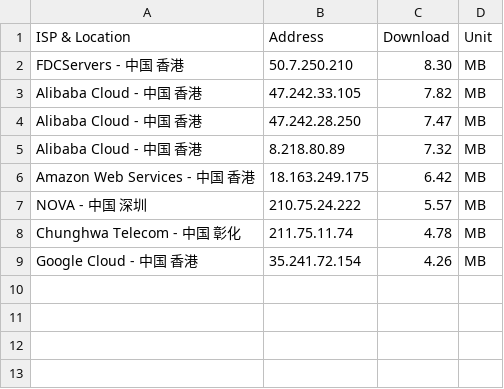
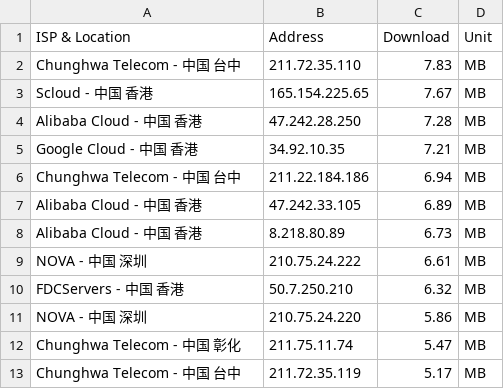
Before and after one commit to yiguihai11/ss, a CSV file: conf/best_ip.csv, drawn as a sheet.

Commit message:
更新优选IP

```diff
--- a/conf/best_ip.csv
+++ b/conf/best_ip.csv
@@ -1,9 +1,13 @@
 ISP & Location, Address, Download, Unit
-FDCServers - 中国 香港, 50.7.250.210, 8.30, MB
-Alibaba Cloud - 中国 香港, 47.242.33.105, 7.82, MB
-Alibaba Cloud - 中国 香港, 47.242.28.250, 7.47, MB
-Alibaba Cloud - 中国 香港, 8.218.80.89, 7.32, MB
-Amazon Web Services - 中国 香港, 18.163.249.175, 6.42, MB
-NOVA - 中国 深圳, 210.75.24.222, 5.57, MB
-Chunghwa Telecom - 中国 彰化, 211.75.11.74, 4.78, MB
-Google Cloud - 中国 香港, 35.241.72.154, 4.26, MB
+Chunghwa Telecom - 中国 台中, 211.72.35.110, 7.83, MB
+Scloud - 中国 香港, 165.154.225.65, 7.67, MB
+Alibaba Cloud - 中国 香港, 47.242.28.250, 7.28, MB
+Google Cloud - 中国 香港, 34.92.10.35, 7.21, MB
+Chunghwa Telecom - 中国 台中, 211.22.184.186, 6.94, MB
+Alibaba Cloud - 中国 香港, 47.242.33.105, 6.89, MB
+Alibaba Cloud - 中国 香港, 8.218.80.89, 6.73, MB
+NOVA - 中国 深圳, 210.75.24.222, 6.61, MB
+FDCServers - 中国 香港, 50.7.250.210, 6.32, MB
+NOVA - 中国 深圳, 210.75.24.220, 5.86, MB
+Chunghwa Telecom - 中国 彰化, 211.75.11.74, 5.47, MB
+Chunghwa Telecom - 中国 台中, 211.72.35.119, 5.17, MB
```
